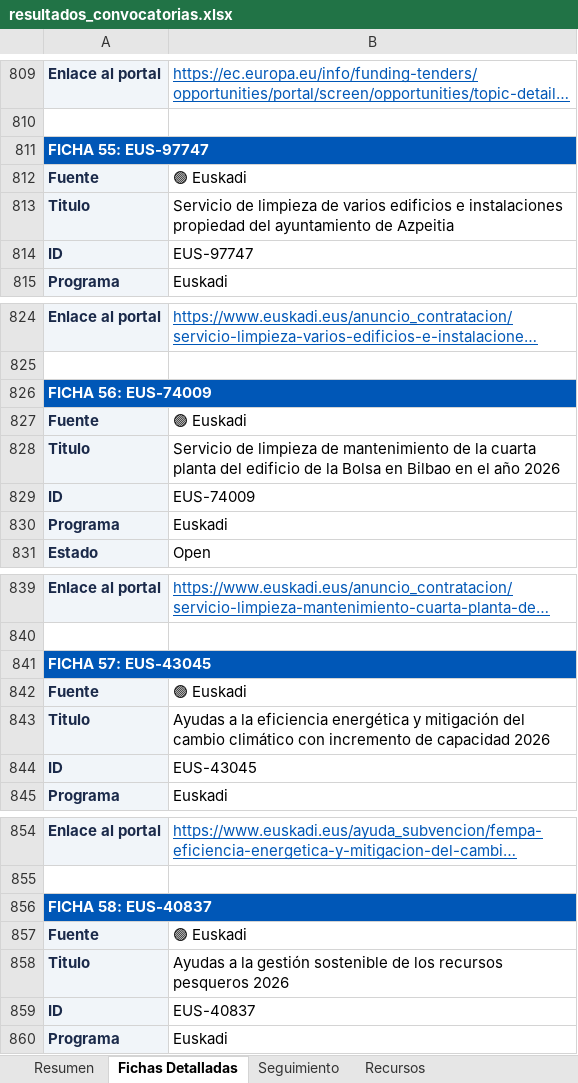
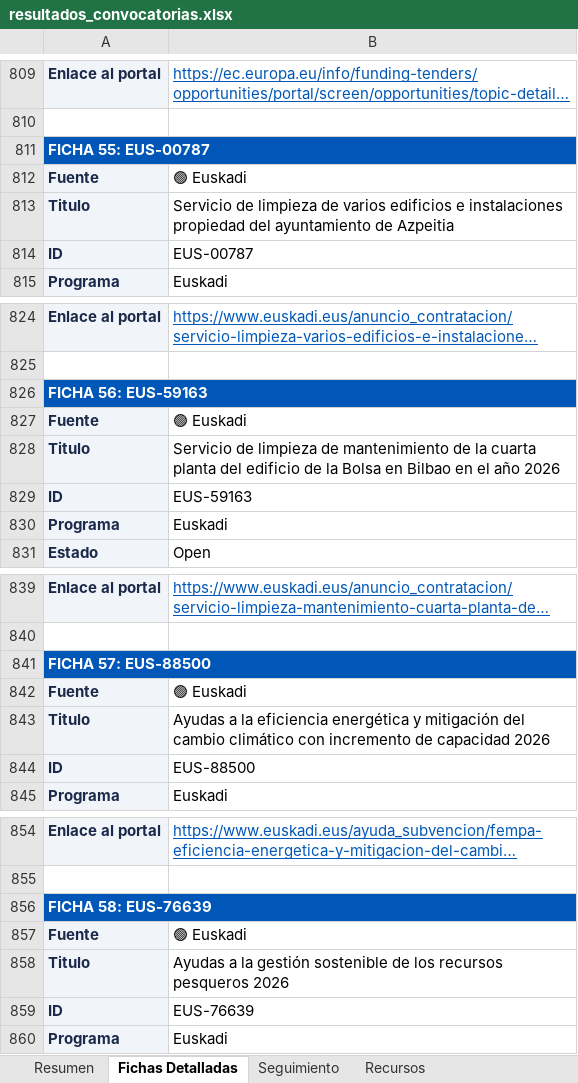
Before and after one commit to haguirre-lab/eu-funding-radar, an Excel workbook: docs/resultados_convocatorias.xlsx, sheet Fichas Detalladas, drawn as a sheet; only a part is shown, gaps mark what is left out; long unchanged cells end in …; values as stored, in another font and other column widths than the file's, no borders; the diff covers the shown part only; the diff names each change by its address in the sheet, - before the commit and + after, or states it on an @@ line.

```diff
--- a/docs/resultados_convocatorias.xlsx (sheet Fichas Detalladas)
+++ b/docs/resultados_convocatorias.xlsx (sheet Fichas Detalladas)
-A811: FICHA 55: EUS-97747
+A811: FICHA 55: EUS-00787
-B814: EUS-97747
+B814: EUS-00787
-A826: FICHA 56: EUS-74009
+A826: FICHA 56: EUS-59163
-B829: EUS-74009
+B829: EUS-59163
-A841: FICHA 57: EUS-43045
+A841: FICHA 57: EUS-88500
-B844: EUS-43045
+B844: EUS-88500
-A856: FICHA 58: EUS-40837
+A856: FICHA 58: EUS-76639
-B859: EUS-40837
+B859: EUS-76639
```
Also changed, not shown: 50 edited cells elsewhere in this sheet, sheet Resumen, sheet Seguimiento, 3 other files.
